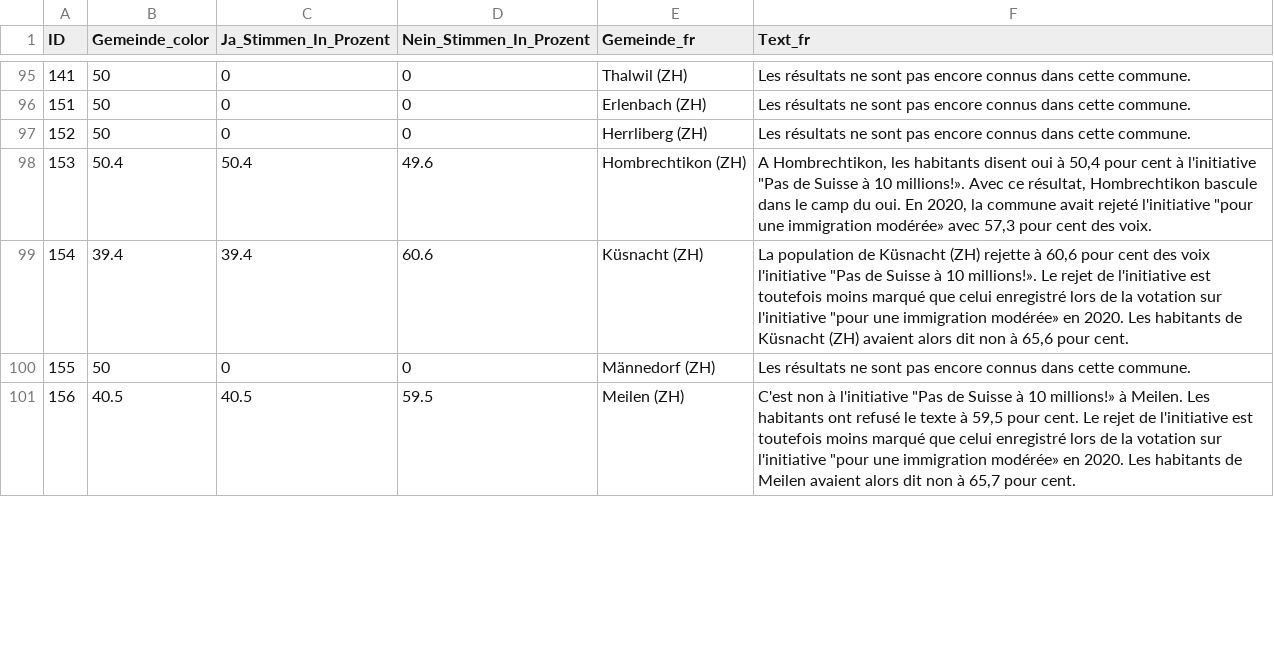
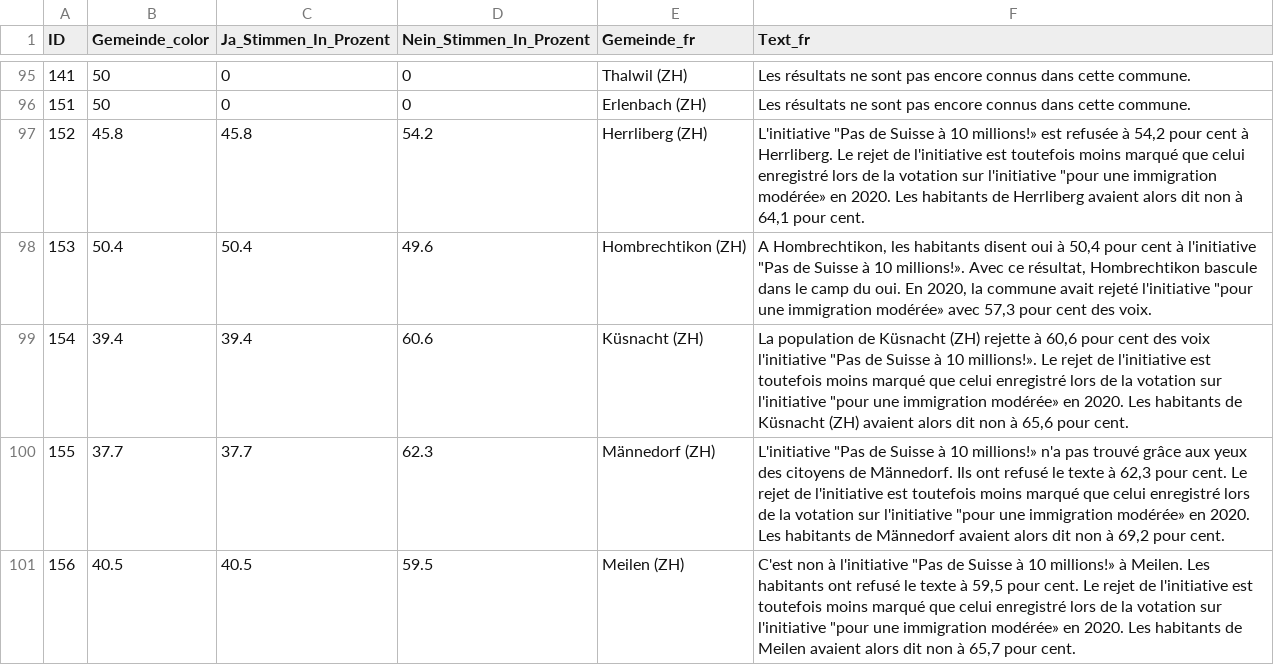
Before and after one commit to awp-finanznachrichten/lena_juni2026, a CSV file: Output_Switzerland/CH_Zuwanderung_dw_fr.csv, drawn as a sheet; only a part is shown, gaps mark what is left out; the diff covers the shown part only.

```diff
--- a/Output_Switzerland/CH_Zuwanderung_dw_fr.csv
+++ b/Output_Switzerland/CH_Zuwanderung_dw_fr.csv
@@ -96,6 +96,6 @@
 151,50,0,0,"Erlenbach (ZH)","Les résultats ne sont pas encore connus dans cette commune."
-152,50,0,0,"Herrliberg (ZH)","Les résultats ne sont pas encore connus dans cette commune."
+152,45.8,45.8,54.2,"Herrliberg (ZH)","L'initiative ""Pas de Suisse à 10 millions!» est refusée à 54,2 pour cent à Herrliberg. Le rejet de l'initiative est toutefois moins marqué que celui enregistré lors de la votation sur l'initiative ""pour une immigration modérée» en 2020. Les habitants de Herrliberg avaient alors dit non à 64,1 pour cent."
 153,50.4,50.4,49.6,"Hombrechtikon (ZH)","A Hombrechtikon, les habitants disent oui à 50,4 pour cent à l'initiative ""Pas de Suisse à 10 millions!». Avec ce résultat, Hombrechtikon bascule dans le camp du oui. En 2020, la commune avait rejeté l'initiative ""pour une immigration modérée» avec 57,3 pour cent des voix."
 154,39.4,39.4,60.6,"Küsnacht (ZH)","La population de Küsnacht (ZH) rejette à 60,6 pour cent des voix l'initiative ""Pas de Suisse à 10 millions!». Le rejet de l'initiative est toutefois moins marqué que celui enregistré lors de la votation sur l'initiative ""pour une immigration modérée» en 2020. Les habitants de Küsnacht (ZH) avaient alors dit non à 65,6 pour cent."
-155,50,0,0,"Männedorf (ZH)","Les résultats ne sont pas encore connus dans cette commune."
+155,37.7,37.7,62.3,"Männedorf (ZH)","L'initiative ""Pas de Suisse à 10 millions!» n'a pas trouvé grâce aux yeux des citoyens de Männedorf. Ils ont refusé le texte à 62,3 pour cent. Le rejet de l'initiative est toutefois moins marqué que celui enregistré lors de la votation sur l'initiative ""pour une immigration modérée» en 2020. Les habitants de Männedorf avaient alors dit non à 69,2 pour cent."
 156,40.5,40.5,59.5,"Meilen (ZH)","C'est non à l'initiative ""Pas de Suisse à 10 millions!» à Meilen. Les habitants ont refusé le texte à 59,5 pour cent. Le rejet de l'initiative est toutefois moins marqué que celui enregistré lors de la votation sur l'initiative ""pour une immigration modérée» en 2020. Les habitants de Meilen avaient alors dit non à 65,7 pour cent."
```
Also changed, not shown: 20 edited cells elsewhere in this file, Output_Cantons/ZH_CH_Zuwanderung_dw_de.csv, Output_Switzerland/CH_Zivildienst_dw_it.csv, 10 other files.
